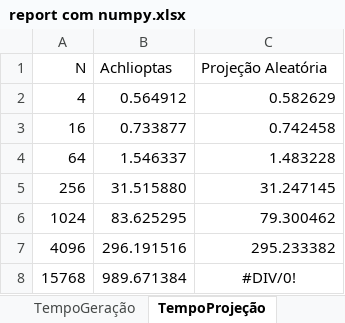
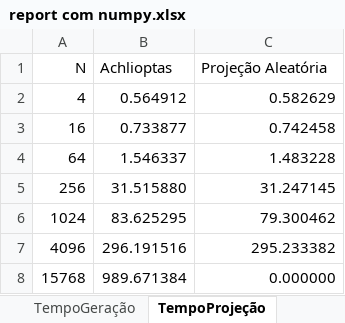
Before and after one commit to lquatrin/inf2978, an Excel workbook: report/report com numpy.xlsx, sheet TempoProjeção, drawn as a sheet; values as stored, in another font and other column widths than the file's, no borders; charts and pictures not drawn; the diff names each change by its address in the sheet, - before the commit and + after, or states it on an @@ line.

```diff
--- a/report/report com numpy.xlsx (sheet TempoProjeção)
+++ b/report/report com numpy.xlsx (sheet TempoProjeção)
-C8 (Projeção Aleatória): #DIV/0!
+C8 (Projeção Aleatória): 0.000000
-C8 alignment: center
+C8 alignment: right
```
Also changed, not shown: sheet TempoGeração, other sheet tabs, charts or pictures, 7 other files.
